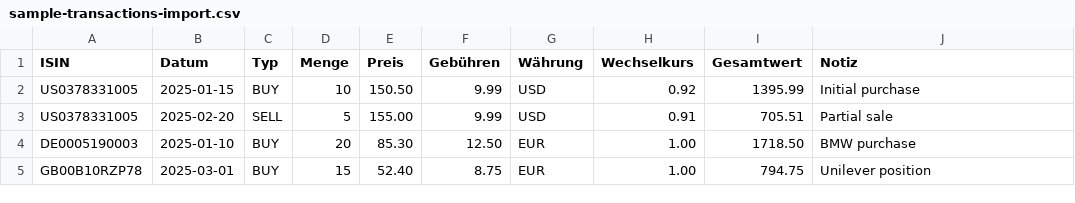
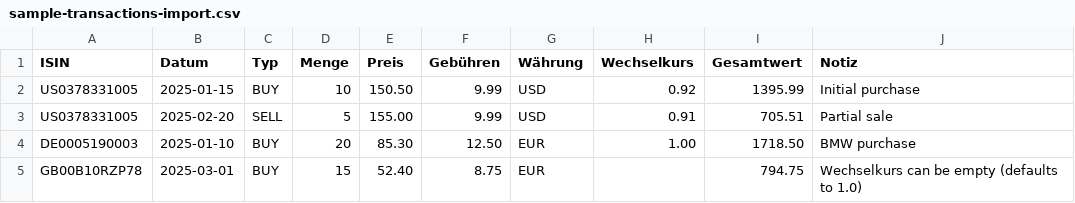
Before and after one commit to inevs/chicago, a CSV file: docs/samples/sample-transactions-import.csv, drawn as a sheet.

Commit message:
fix import

```diff
--- a/docs/samples/sample-transactions-import.csv
+++ b/docs/samples/sample-transactions-import.csv
@@ -4,2 +4,2 @@ US0378331005,2025-02-20,SELL,5,155.00,9.99,USD,0.91,705.51,Partial sale
 DE0005190003,2025-01-10,BUY,20,85.30,12.50,EUR,1.00,1718.50,BMW purchase
-GB00B10RZP78,2025-03-01,BUY,15,52.40,8.75,EUR,1.00,794.75,Unilever position
+GB00B10RZP78,2025-03-01,BUY,15,52.40,8.75,EUR,,794.75,Wechselkurs can be empty (defaults to 1.0)
```
Also changed, not shown: 1 other file.
